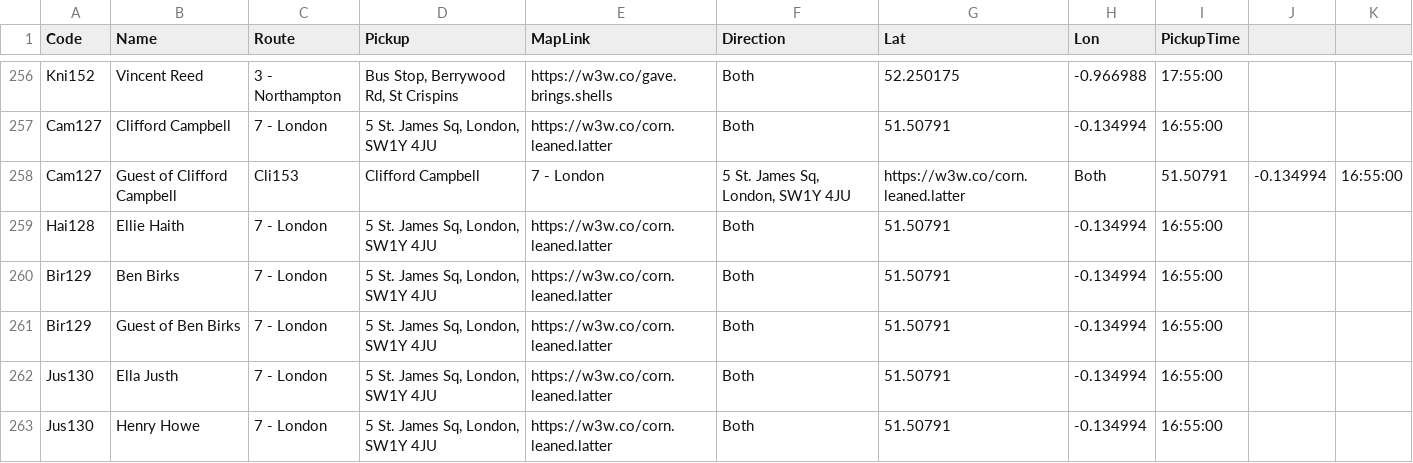
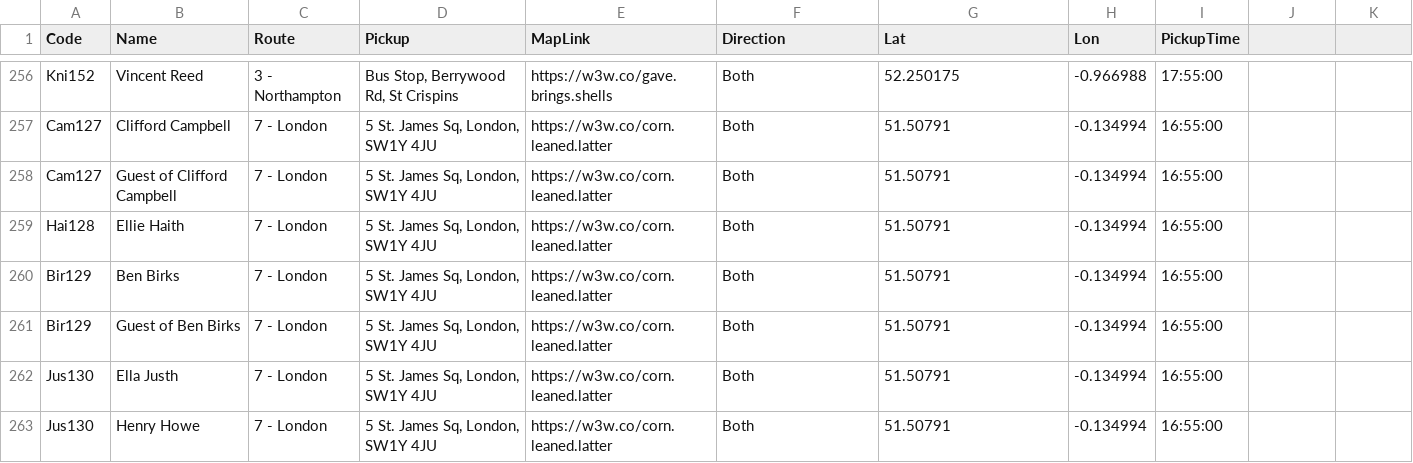
Before and after one commit to daleowatkins/AMF1Transport, a CSV file: bookings.csv, drawn as a sheet; only a part is shown, gaps mark what is left out.

Commit message:
Update bookings.csv

```diff
--- a/bookings.csv
+++ b/bookings.csv
@@ -257,3 +257,3 @@ Kni152,Vincent Reed,3 - Northampton,"Bus Stop, Berrywood Rd, St Crispins",https:
 Cam127,Clifford Campbell,7 - London,"5 St. James Sq, London, SW1Y 4JU",https://w3w.co/corn.leaned.latter,Both,51.50791,-0.134994,16:55:00
-Cam127,Guest of Clifford Campbell,Cli153,Clifford Campbell,7 - London,"5 St. James Sq, London, SW1Y 4JU",https://w3w.co/corn.leaned.latter,Both,51.50791,-0.134994,16:55:00
+Cam127,Guest of Clifford Campbell,7 - London,"5 St. James Sq, London, SW1Y 4JU",https://w3w.co/corn.leaned.latter,Both,51.50791,-0.134994,16:55:00
 Hai128,Ellie Haith,7 - London,"5 St. James Sq, London, SW1Y 4JU",https://w3w.co/corn.leaned.latter,Both,51.50791,-0.134994,16:55:00
```
